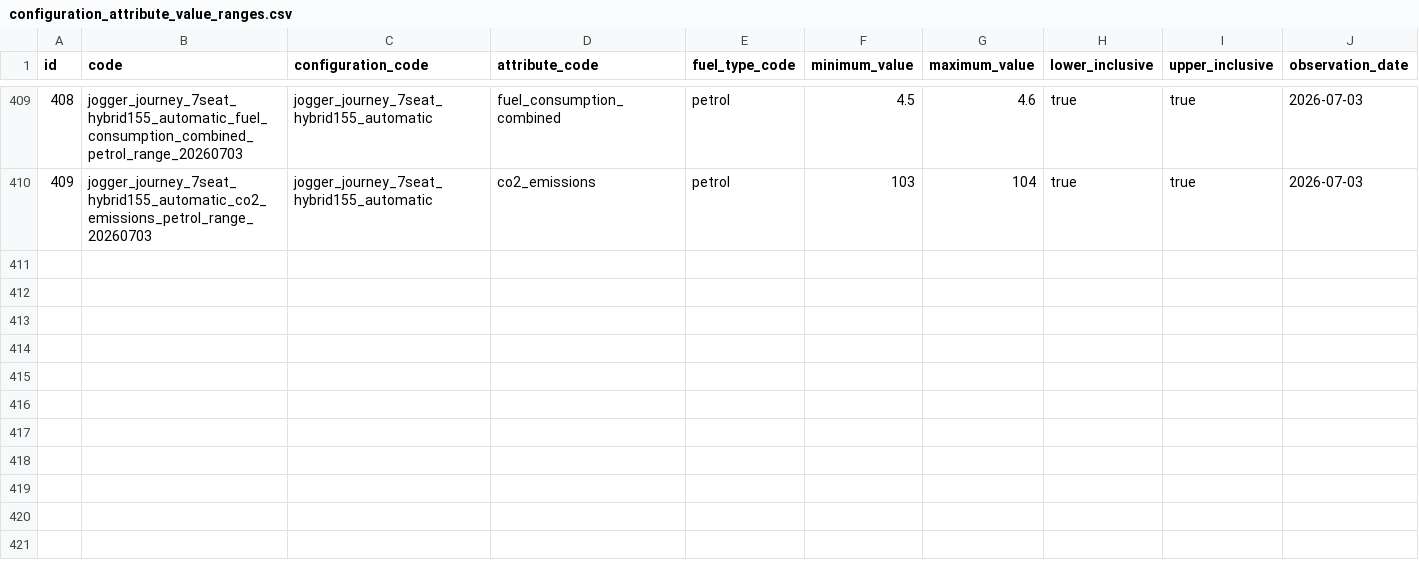
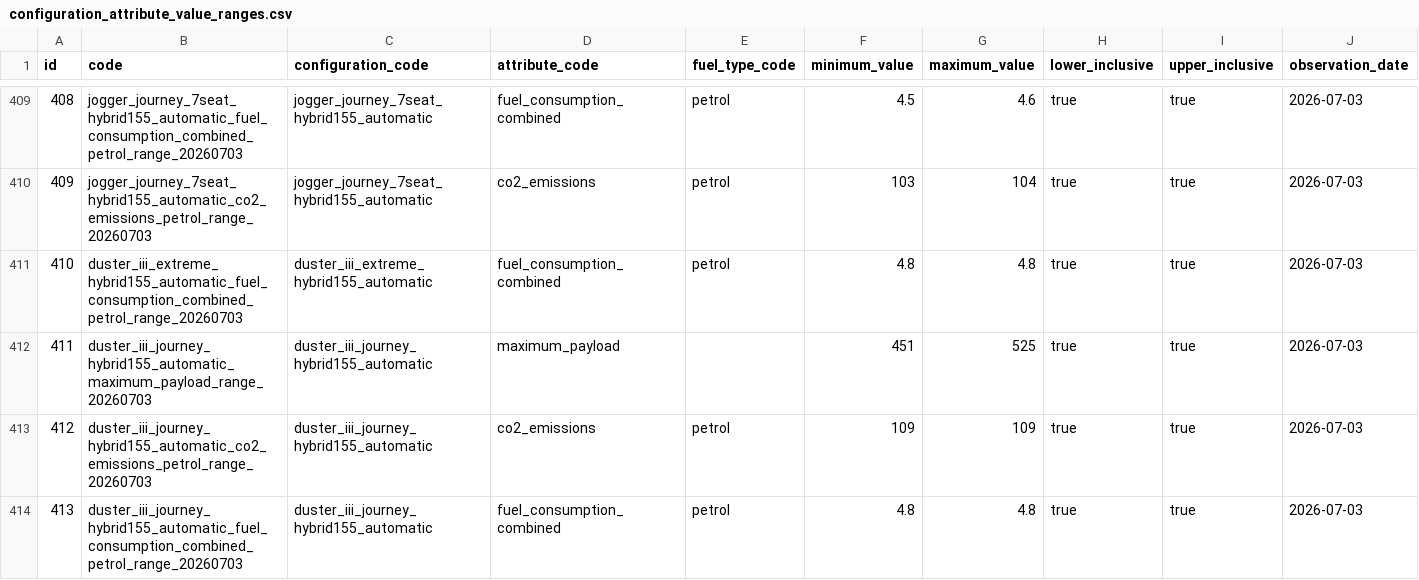
Before and after one commit to xbodzio7/Dacia-Knowledge-Base, a CSV file: data/master/configuration_attribute_value_ranges.csv, drawn as a sheet; only a part is shown, gaps mark what is left out; rows hold the shown columns only; the diff names each change by its address in the sheet, - before the commit and + after, or states it on an @@ line.

Commit message:
fix: combine Duster and Jogger July technical master rows

```diff
--- a/data/master/configuration_attribute_value_ranges.csv
+++ b/data/master/configuration_attribute_value_ranges.csv
+row 411: 410 | duster_iii_extreme_hybrid155_automatic_fuel_consumption_combined_petrol_range_20260703 | duster_iii_extreme_hybrid155_automatic | fuel_consumption_combined | petrol | 4.8 | 4.8 | true | true | 2026-07-03
+row 412: 411 | duster_iii_journey_hybrid155_automatic_maximum_payload_range_20260703 | duster_iii_journey_hybrid155_automatic | maximum_payload |  | 451 | 525 | true | true | 2026-07-03
+row 413: 412 | duster_iii_journey_hybrid155_automatic_co2_emissions_petrol_range_20260703 | duster_iii_journey_hybrid155_automatic | co2_emissions | petrol | 109 | 109 | true | true | 2026-07-03
+row 414: 413 | duster_iii_journey_hybrid155_automatic_fuel_consumption_combined_petrol_range_20260703 | duster_iii_journey_hybrid155_automatic | fuel_consumption_combined | petrol | 4.8 | 4.8 | true | true | 2026-07-03
```
